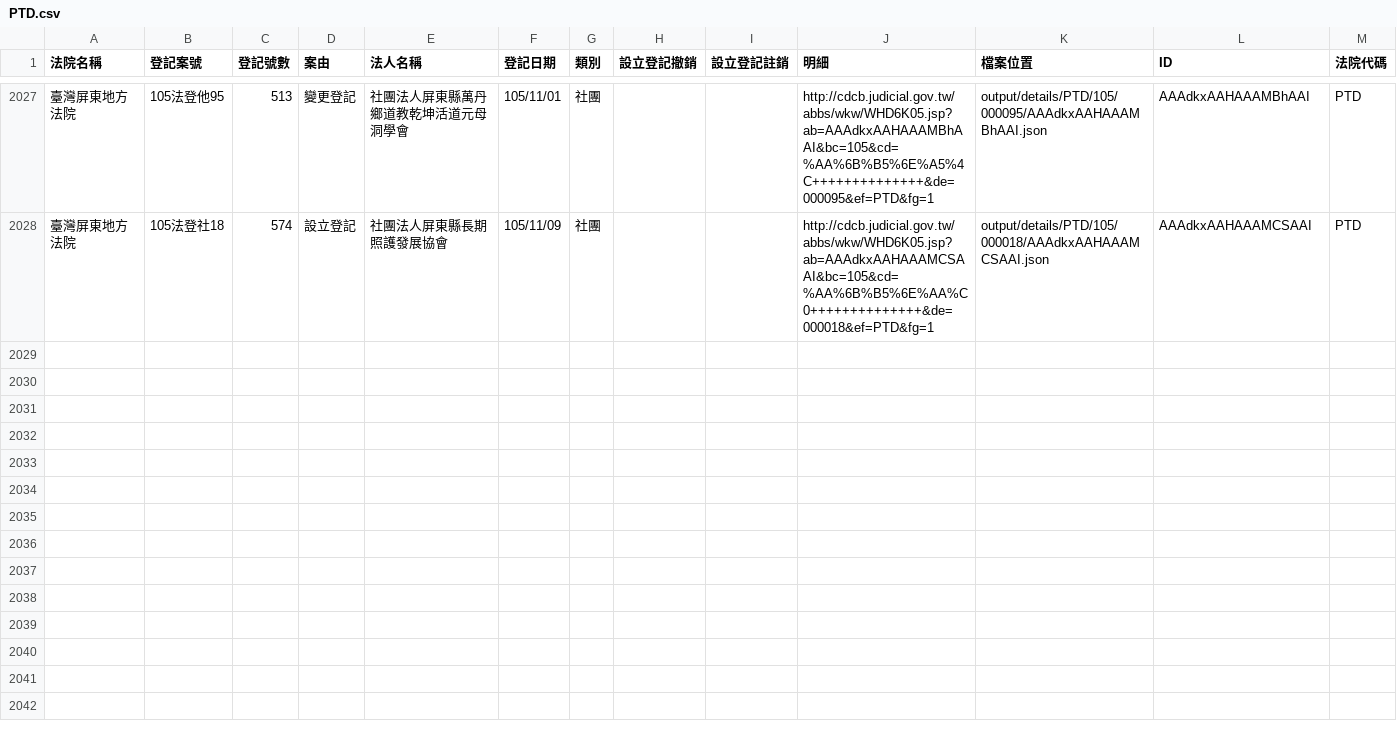
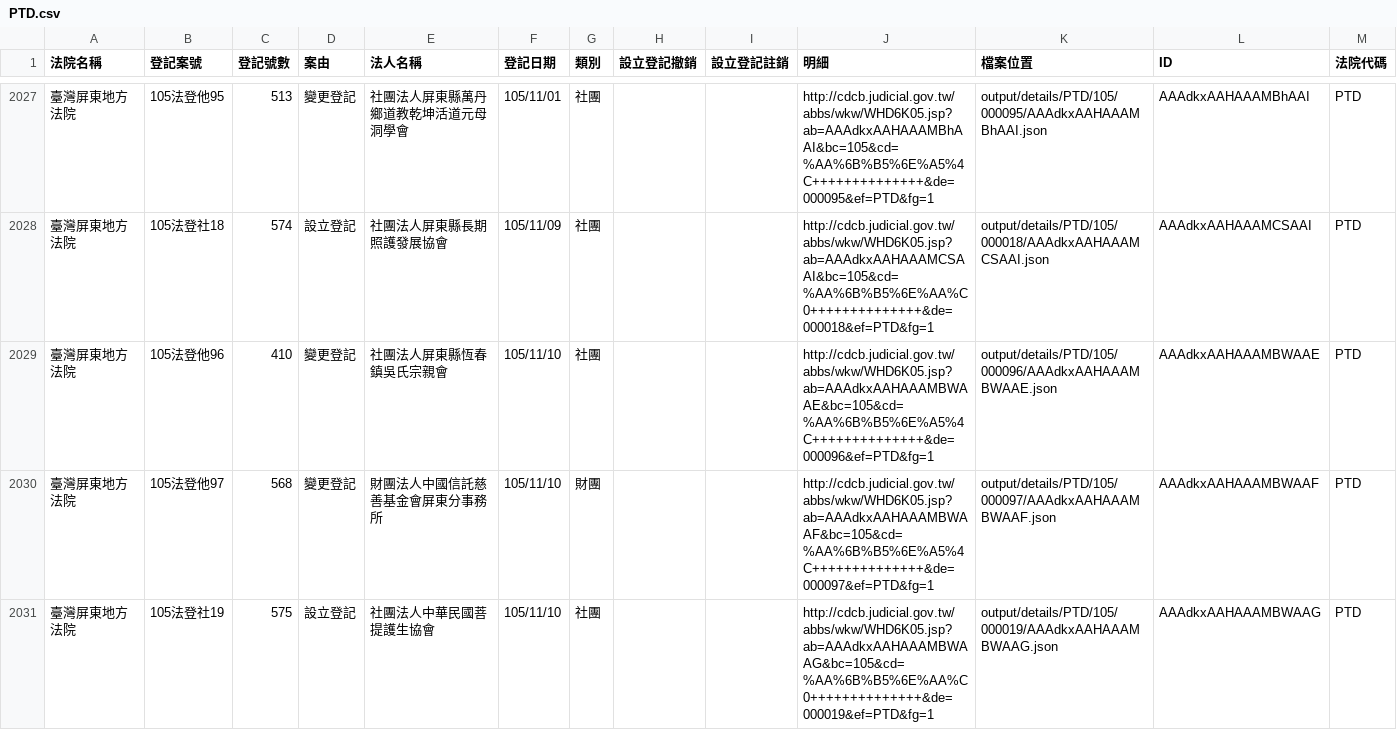
Before and after one commit to longhsiung/foundationtw, a CSV file: output/lists/PTD.csv, drawn as a sheet; only a part is shown, gaps mark what is left out; the diff names each change by its address in the sheet, - before the commit and + after, or states it on an @@ line.

Commit message:
update datasets @ 2016-11-11 02:00:01

```diff
--- a/output/lists/PTD.csv
+++ b/output/lists/PTD.csv
+row 2029: 臺灣屏東地方法院 | 105法登他96 | 410 | 變更登記 | 社團法人屏東縣恆春鎮吳氏宗親會 | 105/11/10 | 社團 |  |  | http://cdcb.judicial.gov.tw/abbs/wkw/WHD6K05.jsp?ab=AAAdkxAAHAAAMBWAAE&bc=105&cd=%AA%6B%B5%6E%A5%4C++++++++++++++&de=000096&ef=PTD&fg=1 | output/details/PTD/105/000096/AAAdkxAAHAAAMBWAAE.json | AAAdkxAAHAAAMBWAAE | PTD
+row 2030: 臺灣屏東地方法院 | 105法登他97 | 568 | 變更登記 | 財團法人中國信託慈善基金會屏東分事務所 | 105/11/10 | 財團 |  |  | http://cdcb.judicial.gov.tw/abbs/wkw/WHD6K05.jsp?ab=AAAdkxAAHAAAMBWAAF&bc=105&cd=%AA%6B%B5%6E%A5%4C++++++++++++++&de=000097&ef=PTD&fg=1 | output/details/PTD/105/000097/AAAdkxAAHAAAMBWAAF.json | AAAdkxAAHAAAMBWAAF | PTD
+row 2031: 臺灣屏東地方法院 | 105法登社19 | 575 | 設立登記 | 社團法人中華民國菩提護生協會 | 105/11/10 | 社團 |  |  | http://cdcb.judicial.gov.tw/abbs/wkw/WHD6K05.jsp?ab=AAAdkxAAHAAAMBWAAG&bc=105&cd=%AA%6B%B5%6E%AA%C0++++++++++++++&de=000019&ef=PTD&fg=1 | output/details/PTD/105/000019/AAAdkxAAHAAAMBWAAG.json | AAAdkxAAHAAAMBWAAG | PTD
```
Also changed, not shown: output/lists/CHD.csv, output/lists/CYD.csv, 38 other files.
